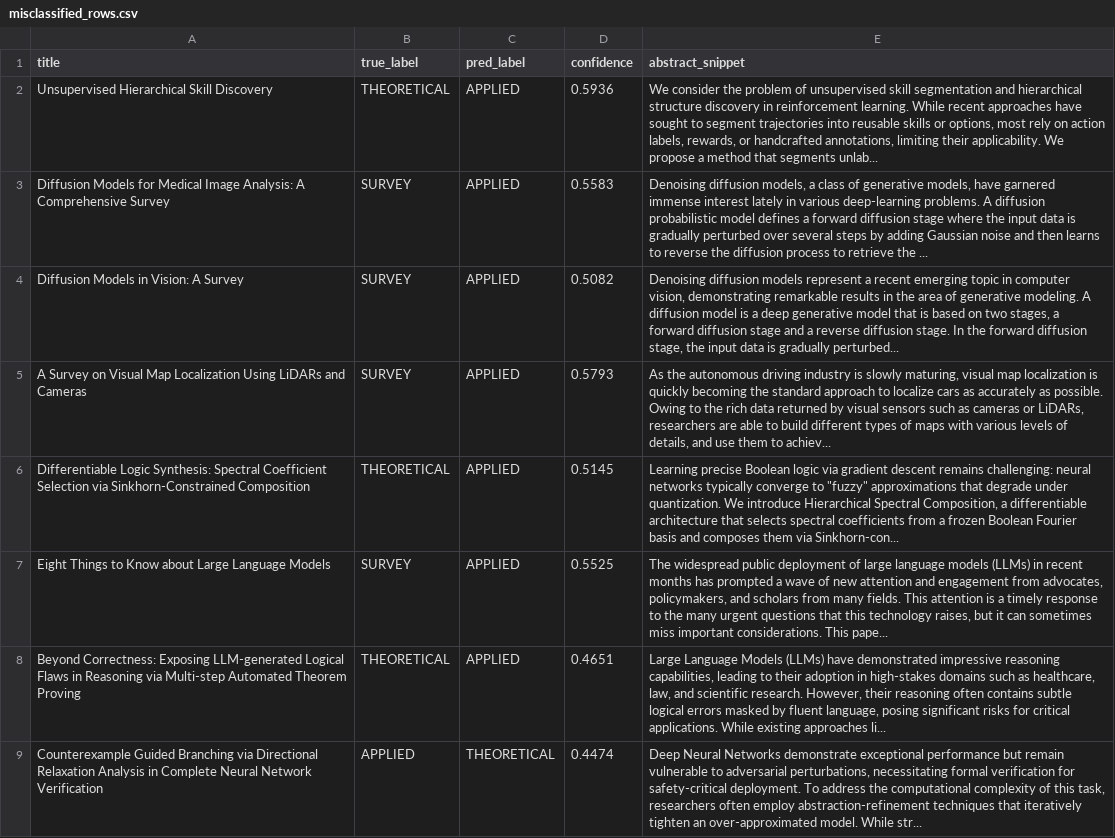
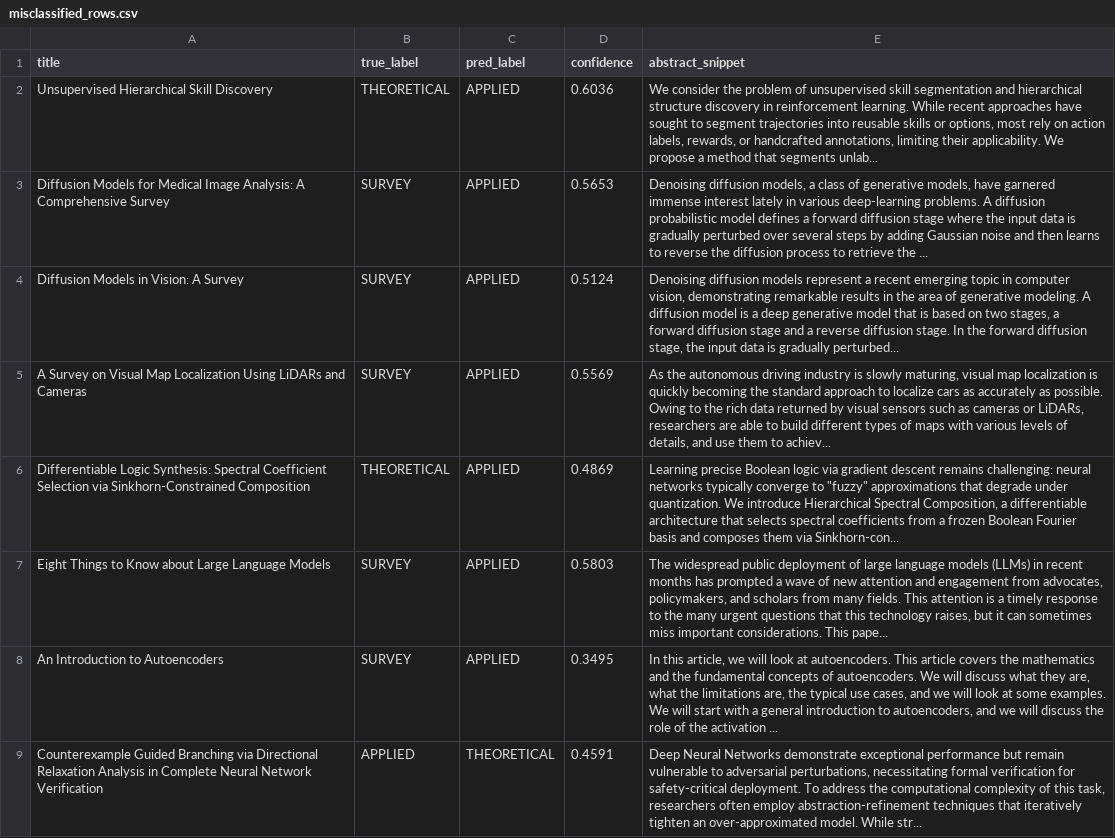
Before and after one commit to AmanDbz1101/Research-Paper-Categorizer, a CSV file: misclassified_rows.csv, drawn as a sheet; only a part is shown; removed rows and columns are numbered as before the commit, all else as after; the diff covers the shown part only; the diff names each change by its address in the sheet, - before the commit and + after, or states it on an @@ line.

```diff
--- a/misclassified_rows.csv
+++ b/misclassified_rows.csv
-D2 (confidence): 0.5936
+D2 (confidence): 0.6036
-D3 (confidence): 0.5583
+D3 (confidence): 0.5653
-D4 (confidence): 0.5082
+D4 (confidence): 0.5124
-D5 (confidence): 0.5793
+D5 (confidence): 0.5569
-D6 (confidence): 0.5145
+D6 (confidence): 0.4869
-D7 (confidence): 0.5525
+D7 (confidence): 0.5803
-row 8: Beyond Correctness: Exposing LLM-generated Logical Flaws in Reasoning via Multi-step Automated Theorem Proving | THEORETICAL | APPLIED | 0.4651 | Large Language Models (LLMs) have demonstrated impressive reasoning capabilities, leading to their adoption in high-stakes domains such as healthcare, law, and scientific research. However, their reasoning often contains subtle logical errors masked by fluent language, posing significant risks for critical applications. While existing approaches li...
+row 8: An Introduction to Autoencoders | SURVEY | APPLIED | 0.3495 | In this article, we will look at autoencoders. This article covers the mathematics and the fundamental concepts of autoencoders. We will discuss what they are, what the limitations are, the typical use cases, and we will look at some examples. We will start with a general introduction to autoencoders, and we will discuss the role of the activation ...
-D9 (confidence): 0.4474
+D9 (confidence): 0.4591
```
Also changed, not shown: 1 added row and 8 edited cells elsewhere in this file, 3 other files.
